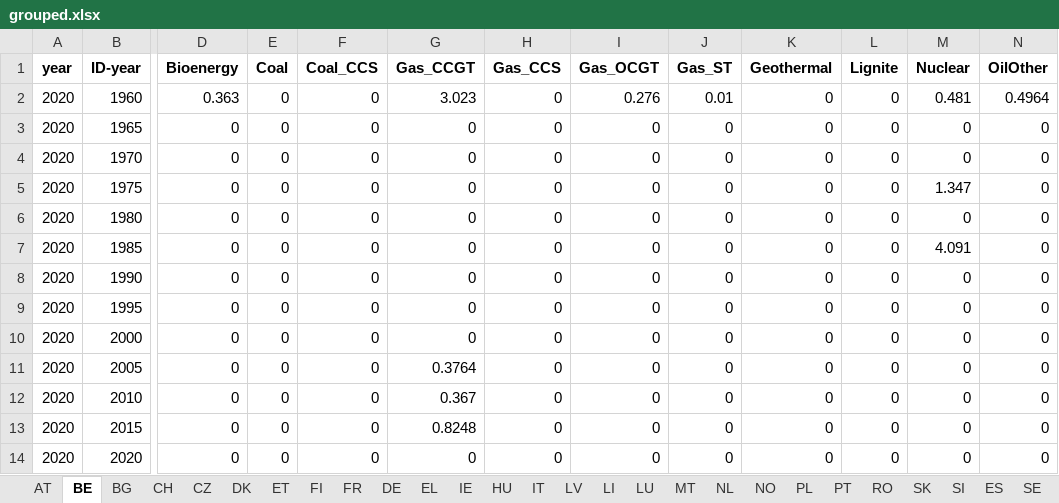
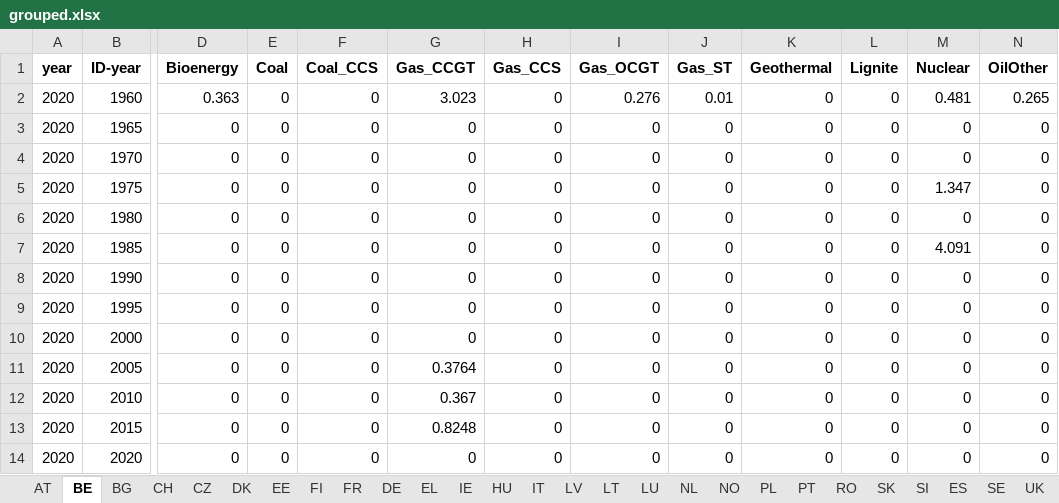
Before and after one commit to addroz/match_and_merge, an Excel workbook: grouped.xlsx, sheet BE, drawn as a sheet; only a part is shown, gaps mark what is left out; values as stored, in another font and other column widths than the file's, no borders; the diff names each change by its address in the sheet, - before the commit and + after, or states it on an @@ line.

```diff
--- a/grouped.xlsx (sheet BE)
+++ b/grouped.xlsx (sheet BE)
-sheet tab: ET
+sheet tab: EE
-sheet tab: LI
+sheet tab: LT
-sheet tab: MT
-N2 (OilOther): 0.4964
+N2 (OilOther): 0.265
```
Also changed, not shown: sheet IT, sheet ES, sheet DE, sheet AT, sheet EL, sheet FI, 13 more sheets, 5 other files.
